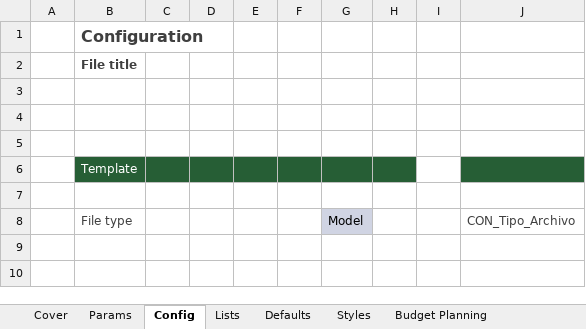
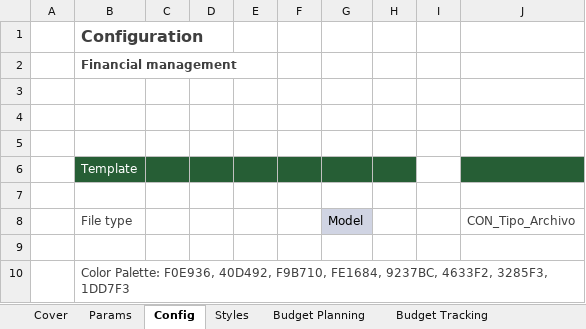
Before and after one commit to rdiazjimenez/financialMgtTemplate, an Excel workbook: FinancialMgtTemplate.xlsx, sheet Config, drawn as a sheet; values as stored, in another font and other column widths than the file's, no borders; the diff names each change by its address in the sheet, - before the commit and + after, or states it on an @@ line.

```diff
--- a/FinancialMgtTemplate.xlsx (sheet Config)
+++ b/FinancialMgtTemplate.xlsx (sheet Config)
@@ sheet tab hidden: Lists @@
@@ sheet tab hidden: Defaults @@
-B2: File title
+B2: Financial management
+row 9: (empty)
+row 10:  | Color Palette: F0E936, 40D492, F9B710, FE1684, 9237BC, 4633F2, 3285F3, 1DD7F3
```
Also changed, not shown: sheet Calculations, sheet Budget Planning, sheet Budget Tracking, sheet Budget Dashboard, sheet Params, sheet Cover, 1 more sheet, other sheet tabs, formulas that keep their value, hidden cells, charts or pictures.
